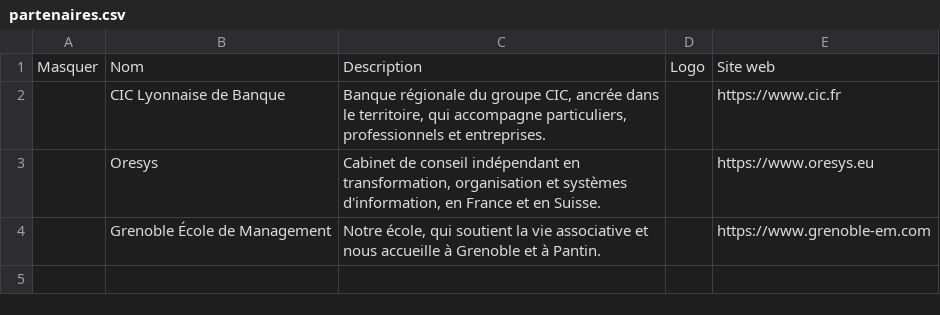
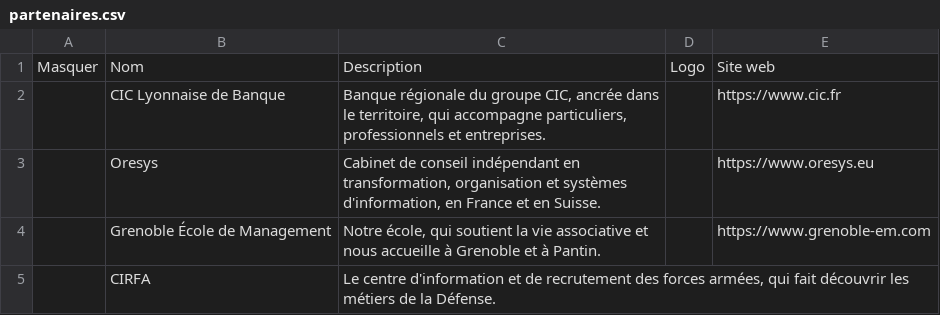
Before and after one commit to SC0UB/gem-en-debat, a CSV file: contenu/partenaires.csv, drawn as a sheet.

```diff
--- a/contenu/partenaires.csv
+++ b/contenu/partenaires.csv
@@ -4 +4,2 @@ Masquer,Nom,Description,Logo,Site web
 ,Grenoble École de Management,"Notre école, qui soutient la vie associative et nous accueille à Grenoble et à Pantin.",,https://www.grenoble-em.com
+,CIRFA,"Le centre d'information et de recrutement des forces armées, qui fait découvrir les métiers de la Défense.",,
```
Also changed, not shown: 1 other file.
